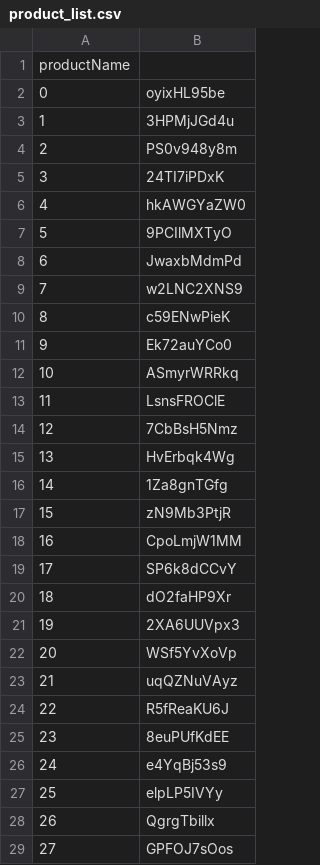
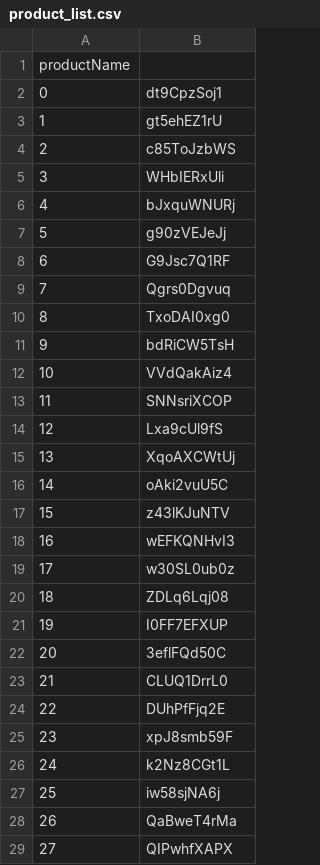
Before and after one commit to pyprogrammerblog/jupyterprojects, a CSV file: notebooks/product_list.csv, drawn as a sheet; only a part is shown; the diff covers the shown part only.

```diff
--- a/notebooks/product_list.csv
+++ b/notebooks/product_list.csv
@@ -1,29 +1,29 @@
 productName
-0,oyixHL95be
-1,3HPMjJGd4u
-2,PS0v948y8m
-3,24TI7iPDxK
-4,hkAWGYaZW0
-5,9PCIlMXTyO
-6,JwaxbMdmPd
-7,w2LNC2XNS9
-8,c59ENwPieK
-9,Ek72auYCo0
-10,ASmyrWRRkq
-11,LsnsFROClE
-12,7CbBsH5Nmz
-13,HvErbqk4Wg
-14,1Za8gnTGfg
-15,zN9Mb3PtjR
-16,CpoLmjW1MM
-17,SP6k8dCCvY
-18,dO2faHP9Xr
-19,2XA6UUVpx3
-20,WSf5YvXoVp
-21,uqQZNuVAyz
-22,R5fReaKU6J
-23,8euPUfKdEE
-24,e4YqBj53s9
-25,elpLP5IVYy
-26,QgrgTbillx
-27,GPFOJ7sOos
+0,dt9CpzSoj1
+1,gt5ehEZ1rU
+2,c85ToJzbWS
+3,WHbIERxUli
+4,bJxquWNURj
+5,g90zVEJeJj
+6,G9Jsc7Q1RF
+7,Qgrs0Dgvuq
+8,TxoDAI0xg0
+9,bdRiCW5TsH
+10,VVdQakAiz4
+11,SNNsriXCOP
+12,Lxa9cUl9fS
+13,XqoAXCWtUj
+14,oAki2vuU5C
+15,z43lKJuNTV
+16,wEFKQNHvI3
+17,w30SL0ub0z
+18,ZDLq6Lqj08
+19,I0FF7EFXUP
+20,3eflFQd50C
+21,CLUQ1DrrL0
+22,DUhPfFjq2E
+23,xpJ8smb59F
+24,k2Nz8CGt1L
+25,iw58sjNA6j
+26,QaBweT4rMa
+27,QIPwhfXAPX
```
Also changed, not shown: 22 edited cells elsewhere in this file, notebooks/product_features.csv, 5 other files.
